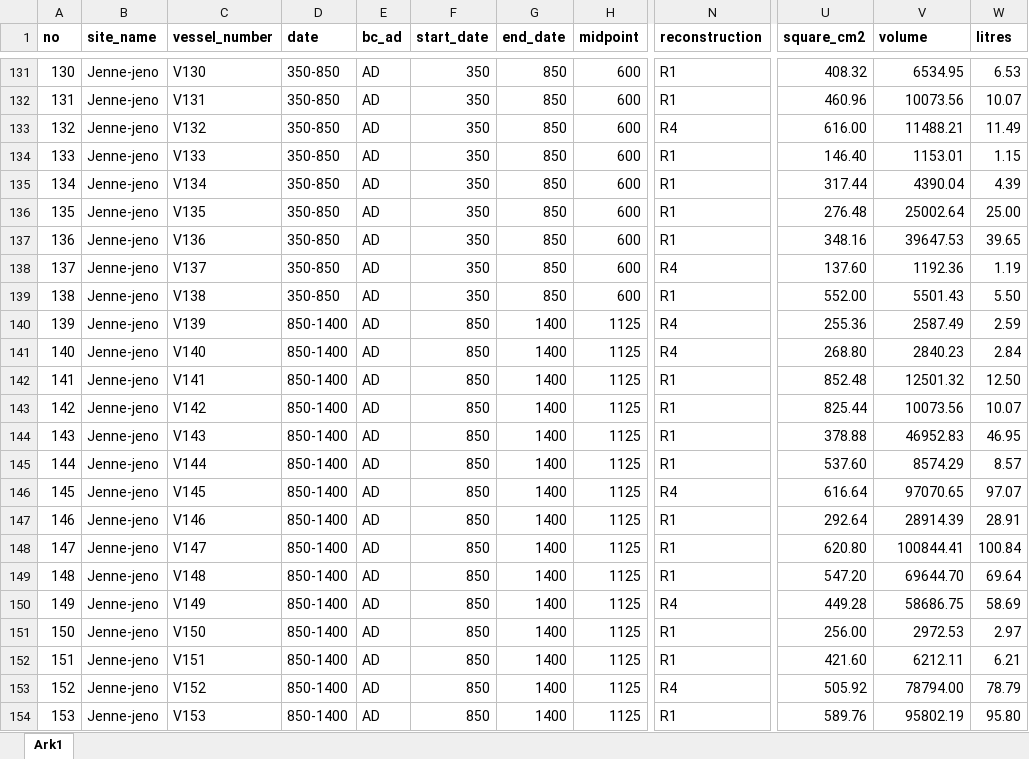
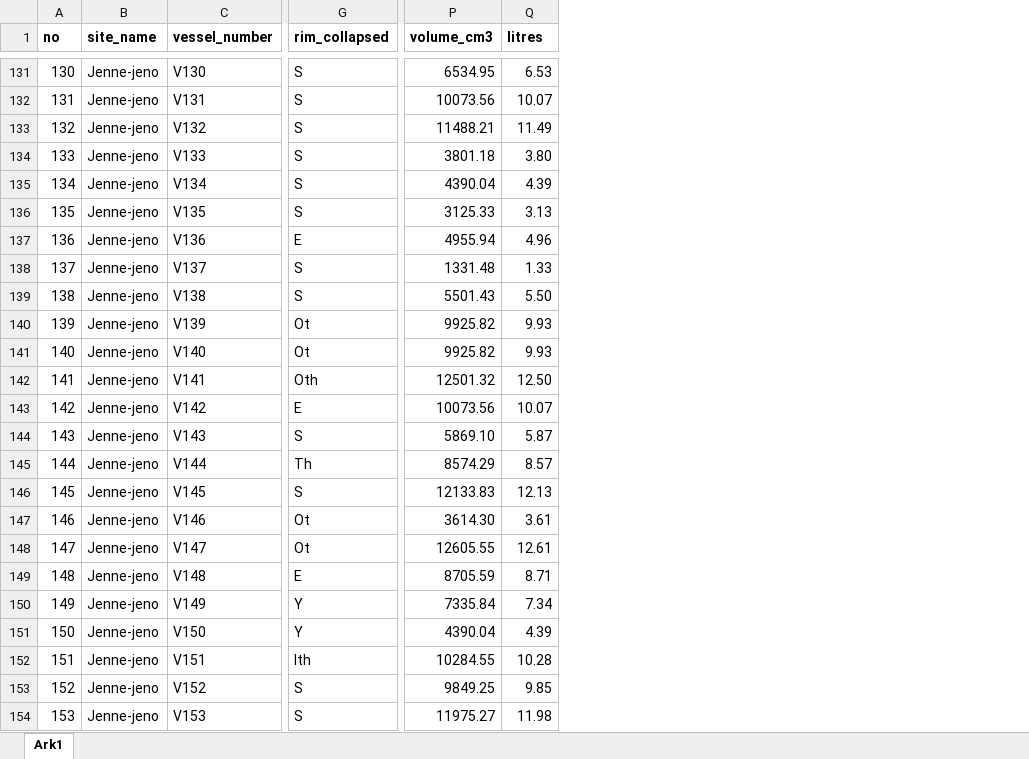
Before and after one commit to soerenfp/PotteryChronology_IND, an Excel workbook: analysis/data/raw_data/07_timelinedata.xlsx, sheet Ark1, drawn as a sheet; only a part is shown, gaps mark what is left out; values as stored, in another font and other column widths than the file's, no borders; removed rows and columns are numbered as before the commit, all else as after; the diff covers the shown part only; the diff names each change by its address in the sheet, - before the commit and + after, or states it on an @@ line.

Commit message:
Included correst volume calculation in the spreadsheet

```diff
--- a/analysis/data/raw_data/07_timelinedata.xlsx (sheet Ark1)
+++ b/analysis/data/raw_data/07_timelinedata.xlsx (sheet Ark1)
-column D (date), rows 131-154: 350-850 | 350-850 | 350-850 | 350-850 | 350-850 | 350-850 | 350-850 | 350-850 | 350-850 | 850-1400 | 850-1400 | 850-1400 | 850-1400 | 850-1400 | 850-1400 | 850-1400 | 850-1400 | 850-1400 | 850-1400 | 850-1400 | 850-1400 | 850-1400 | 850-1400 | 850-1400
-column E (bc_ad), rows 131-154: all AD
-column F (start_date), rows 131-154: 350 | 350 | 350 | 350 | 350 | 350 | 350 | 350 | 350 | 850 | 850 | 850 | 850 | 850 | 850 | 850 | 850 | 850 | 850 | 850 | 850 | 850 | 850 | 850
-column G (end_date), rows 131-154: 850 | 850 | 850 | 850 | 850 | 850 | 850 | 850 | 850 | 1400 | 1400 | 1400 | 1400 | 1400 | 1400 | 1400 | 1400 | 1400 | 1400 | 1400 | 1400 | 1400 | 1400 | 1400
-column H (midpoint), rows 131-154: 600 | 600 | 600 | 600 | 600 | 600 | 600 | 600 | 600 | 1125 | 1125 | 1125 | 1125 | 1125 | 1125 | 1125 | 1125 | 1125 | 1125 | 1125 | 1125 | 1125 | 1125 | 1125
+column G (rim_collapsed), rows 131-154: S | S | S | S | S | S | E | S | S | Ot | Ot | Oth | E | S | Th | S | Ot | Ot | E | Y | Y | Ith | S | S
-column N (reconstruction), rows 131-154: R1 | R1 | R4 | R1 | R1 | R1 | R1 | R4 | R1 | R4 | R4 | R1 | R1 | R1 | R1 | R4 | R1 | R1 | R1 | R4 | R1 | R1 | R4 | R1
-column U (square_cm2), rows 131-154: 408.32 | 460.96 | 616.00 | 146.40 | 317.44 | 276.48 | 348.16 | 137.60 | 552.00 | 255.36 | 268.80 | 852.48 | 825.44 | 378.88 | 537.60 | 616.64 | 292.64 | 620.80 | 547.20 | 449.28 | 256.00 | 421.60 | 505.92 | 589.76
-P1: volume
+P1: volume_cm3
-P134 (volume_cm3): 1153.01
+P134 (volume_cm3): 3801.18
-Q134 (litres): 1.15
+Q134 (litres): 3.80
-P136 (volume_cm3): 25002.64
+P136 (volume_cm3): 3125.33
-Q136 (litres): 25.00
+Q136 (litres): 3.13
-P137 (volume_cm3): 39647.53
+P137 (volume_cm3): 4955.94
-Q137 (litres): 39.65
+Q137 (litres): 4.96
-P138 (volume_cm3): 1192.36
+P138 (volume_cm3): 1331.48
-Q138 (litres): 1.19
+Q138 (litres): 1.33
-P140 (volume_cm3): 2587.49
+P140 (volume_cm3): 9925.82
-Q140 (litres): 2.59
+Q140 (litres): 9.93
-P141 (volume_cm3): 2840.23
+P141 (volume_cm3): 9925.82
-Q141 (litres): 2.84
+Q141 (litres): 9.93
-P144 (volume_cm3): 46952.83
+P144 (volume_cm3): 5869.10
-Q144 (litres): 46.95
+Q144 (litres): 5.87
-P146 (volume_cm3): 97070.65
+P146 (volume_cm3): 12133.83
-Q146 (litres): 97.07
+Q146 (litres): 12.13
-P147 (volume_cm3): 28914.39
+P147 (volume_cm3): 3614.30
-Q147 (litres): 28.91
+Q147 (litres): 3.61
-P148 (volume_cm3): 100844.41
+P148 (volume_cm3): 12605.55
-Q148 (litres): 100.84
+Q148 (litres): 12.61
-P149 (volume_cm3): 69644.70
+P149 (volume_cm3): 8705.59
-Q149 (litres): 69.64
+Q149 (litres): 8.71
-P150 (volume_cm3): 58686.75
+P150 (volume_cm3): 7335.84
-Q150 (litres): 58.69
+Q150 (litres): 7.34
-P151 (volume_cm3): 2972.53
+P151 (volume_cm3): 4390.04
-Q151 (litres): 2.97
+Q151 (litres): 4.39
-P152 (volume_cm3): 6212.11
+P152 (volume_cm3): 10284.55
-Q152 (litres): 6.21
+Q152 (litres): 10.28
-P153 (volume_cm3): 78794.00
+P153 (volume_cm3): 9849.25
-Q153 (litres): 78.79
+Q153 (litres): 9.85
-P154 (volume_cm3): 95802.19
+P154 (volume_cm3): 11975.27
-Q154 (litres): 95.80
+Q154 (litres): 11.98
```
Also changed, not shown: 422 edited cells elsewhere in this sheet, formulas that keep their value.
